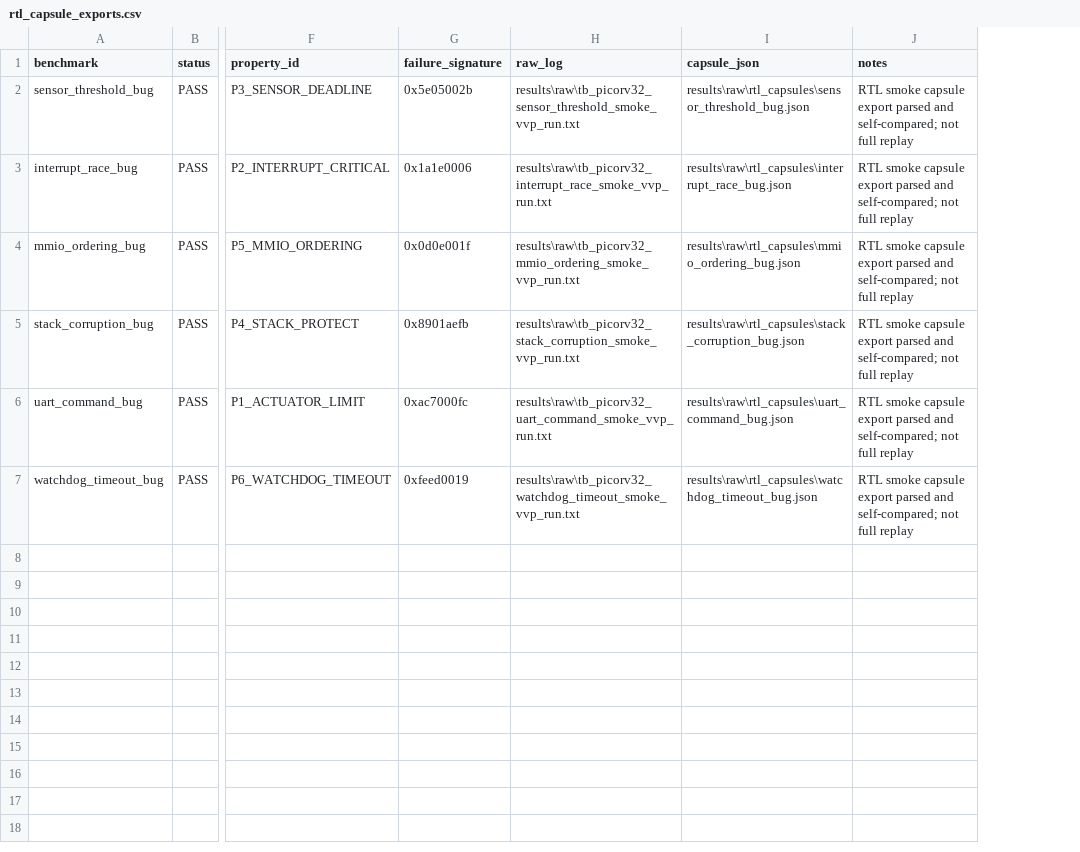
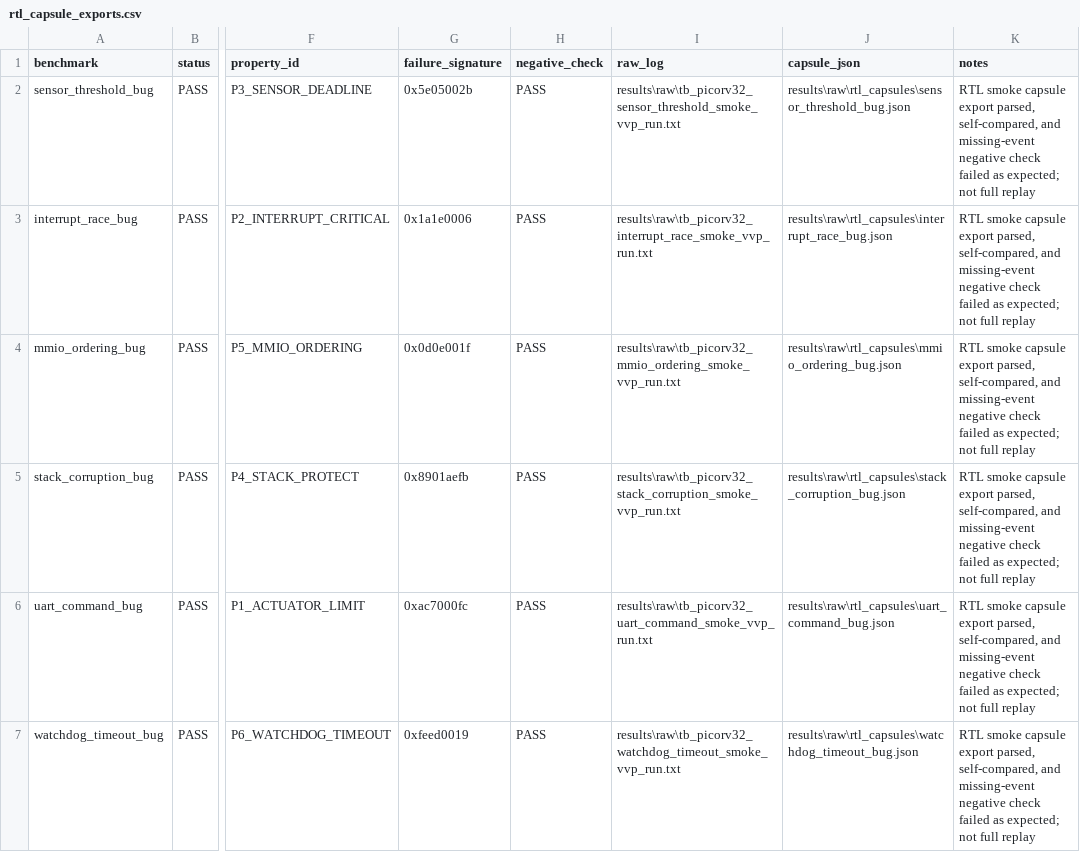
Before and after one commit to Tylerlee102/ASP-DAC, a CSV file: results/processed/rtl_capsule_exports.csv, drawn as a sheet; only a part is shown, gaps mark what is left out; addresses are those after the commit; the diff names each change by its address in the sheet, - before the commit and + after, or states it on an @@ line.

Commit message:
Add negative checks for RTL capsule exports

```diff
--- a/results/processed/rtl_capsule_exports.csv
+++ b/results/processed/rtl_capsule_exports.csv
+column H (negative_check), rows 2-7: all PASS
-K2:K7 (notes): …capsule export parsed and self-compared; not full…
+K2:K7 (notes): …capsule export parsed, self-compared, and missing-event negative check failed as expected; not full…
```
Also changed, not shown: 13 other files.
